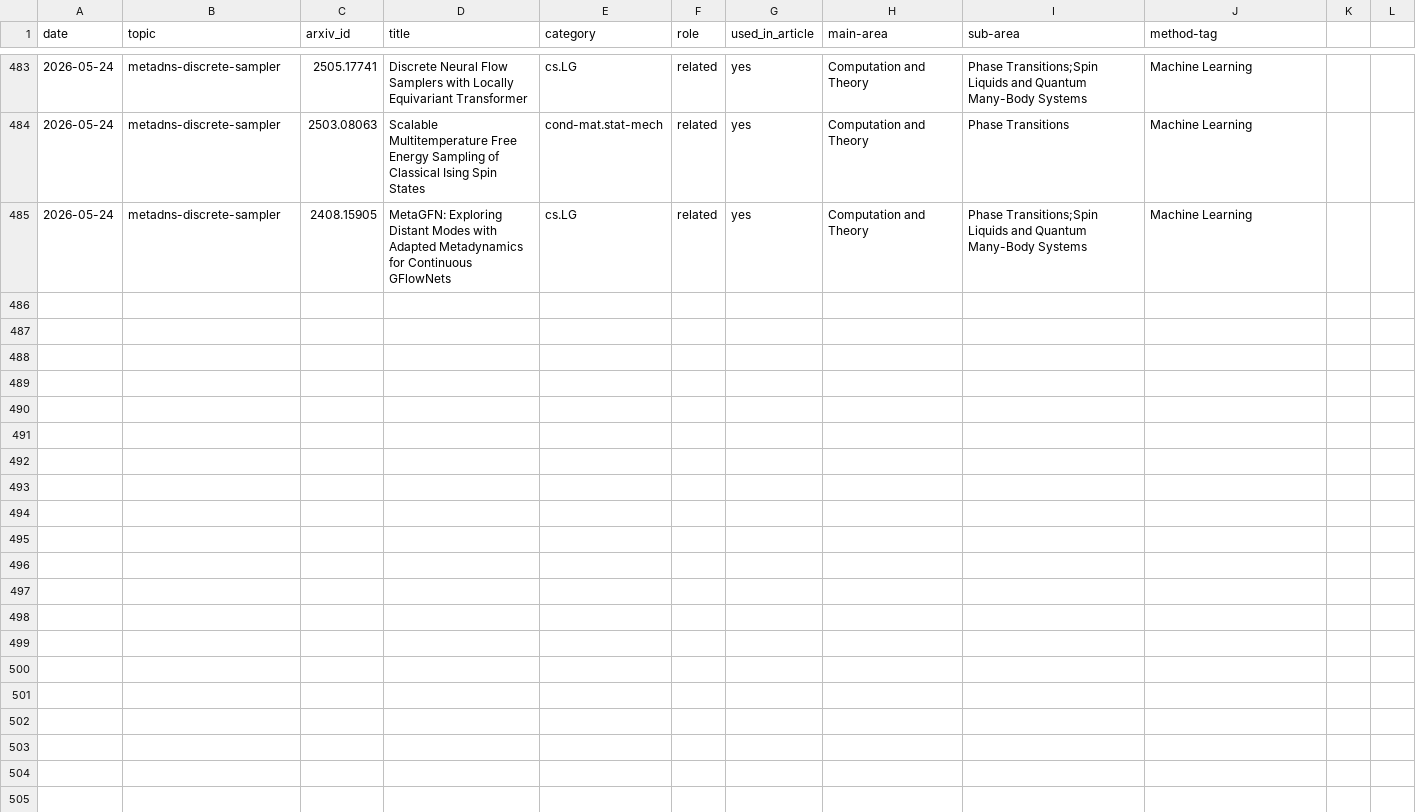
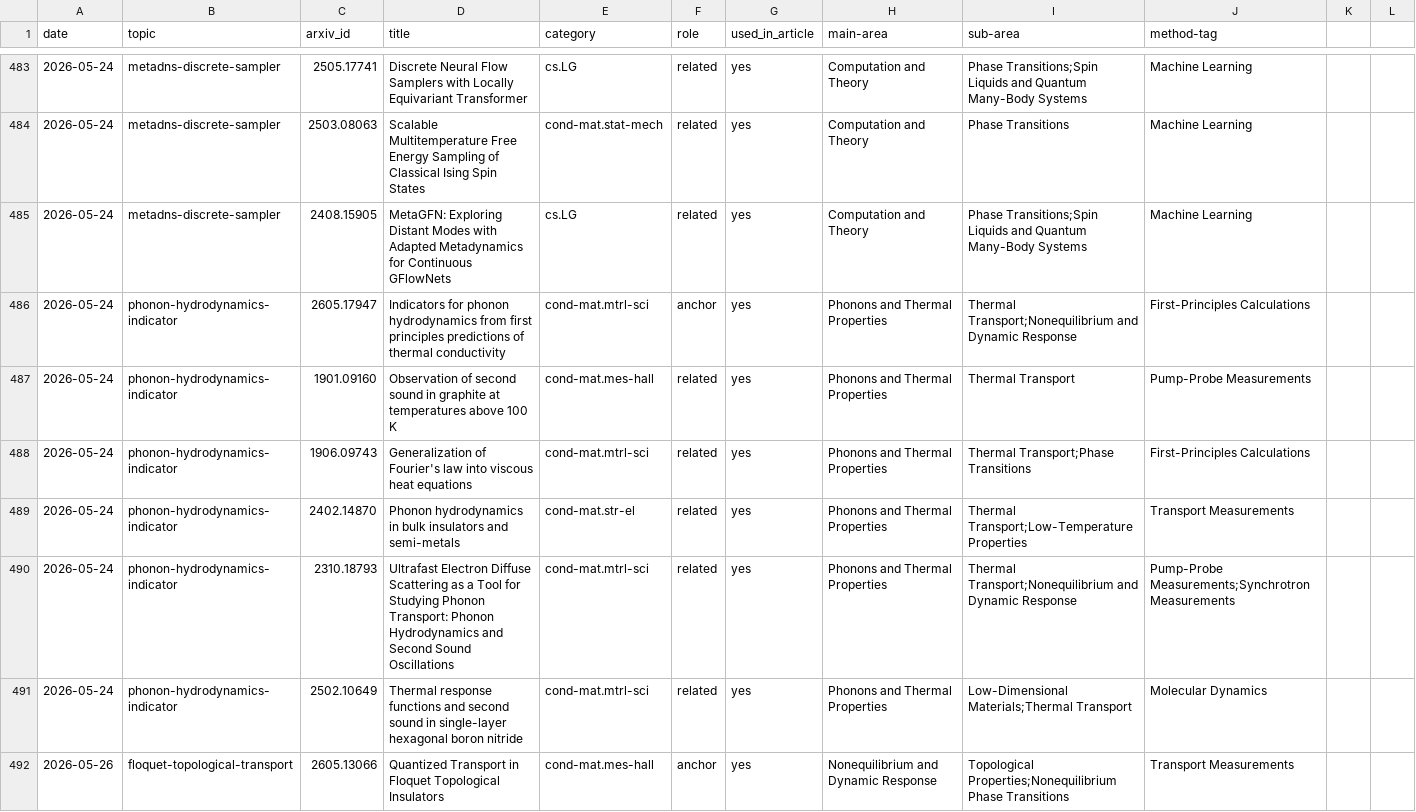
Before and after one commit to rd070672/arxiv-review, a CSV file: src/topic/2605/reported_papers.csv, drawn as a sheet; only a part is shown, gaps mark what is left out; the diff covers the shown part only.

```diff
--- a/src/topic/2605/reported_papers.csv
+++ b/src/topic/2605/reported_papers.csv
@@ -485 +485,8 @@ date,topic,arxiv_id,title,category,role,used_in_article,main-area,sub-area,metho
 2026-05-24,metadns-discrete-sampler,2408.15905,MetaGFN: Exploring Distant Modes with Adapted Metadynamics for Continuous GFlowNets,cs.LG,related,yes,Computation and Theory,Phase Transitions;Spin Liquids and Quantum Many-Body Systems,Machine Learning
+2026-05-24,phonon-hydrodynamics-indicator,2605.17947,Indicators for phonon hydrodynamics from first principles predictions of thermal conductivity,cond-mat.mtrl-sci,anchor,yes,Phonons and Thermal Properties,Thermal Transport;Nonequilibrium and Dynamic Response,First-Principles Calculations
+2026-05-24,phonon-hydrodynamics-indicator,1901.09160,Observation of second sound in graphite at temperatures above 100 K,cond-mat.mes-hall,related,yes,Phonons and Thermal Properties,Thermal Transport,Pump-Probe Measurements
+2026-05-24,phonon-hydrodynamics-indicator,1906.09743,Generalization of Fourier's law into viscous heat equations,cond-mat.mtrl-sci,related,yes,Phonons and Thermal Properties,Thermal Transport;Phase Transitions,First-Principles Calculations
+2026-05-24,phonon-hydrodynamics-indicator,2402.14870,Phonon hydrodynamics in bulk insulators and semi-metals,cond-mat.str-el,related,yes,Phonons and Thermal Properties,Thermal Transport;Low-Temperature Properties,Transport Measurements
+2026-05-24,phonon-hydrodynamics-indicator,2310.18793,Ultrafast Electron Diffuse Scattering as a Tool for Studying Phonon Transport: Phonon Hydrodynamics and Second Sound Oscillations,cond-mat.mtrl-sci,related,yes,Phonons and Thermal Properties,Thermal Transport;Nonequilibrium and Dynamic Response,Pump-Probe Measurements;Synchrotron Measurements
+2026-05-24,phonon-hydrodynamics-indicator,2502.10649,Thermal response functions and second sound in single-layer hexagonal boron nitride,cond-mat.mtrl-sci,related,yes,Phonons and Thermal Properties,Low-Dimensional Materials;Thermal Transport,Molecular Dynamics
+2026-05-26,floquet-topological-transport,2605.13066,Quantized Transport in Floquet Topological Insulators,cond-mat.mes-hall,anchor,yes,Nonequilibrium and Dynamic Response,Topological Properties;Nonequilibrium Phase Transitions,Transport Measurements
```
Also changed, not shown: 6 added rows elsewhere in this file, 11 other files.
